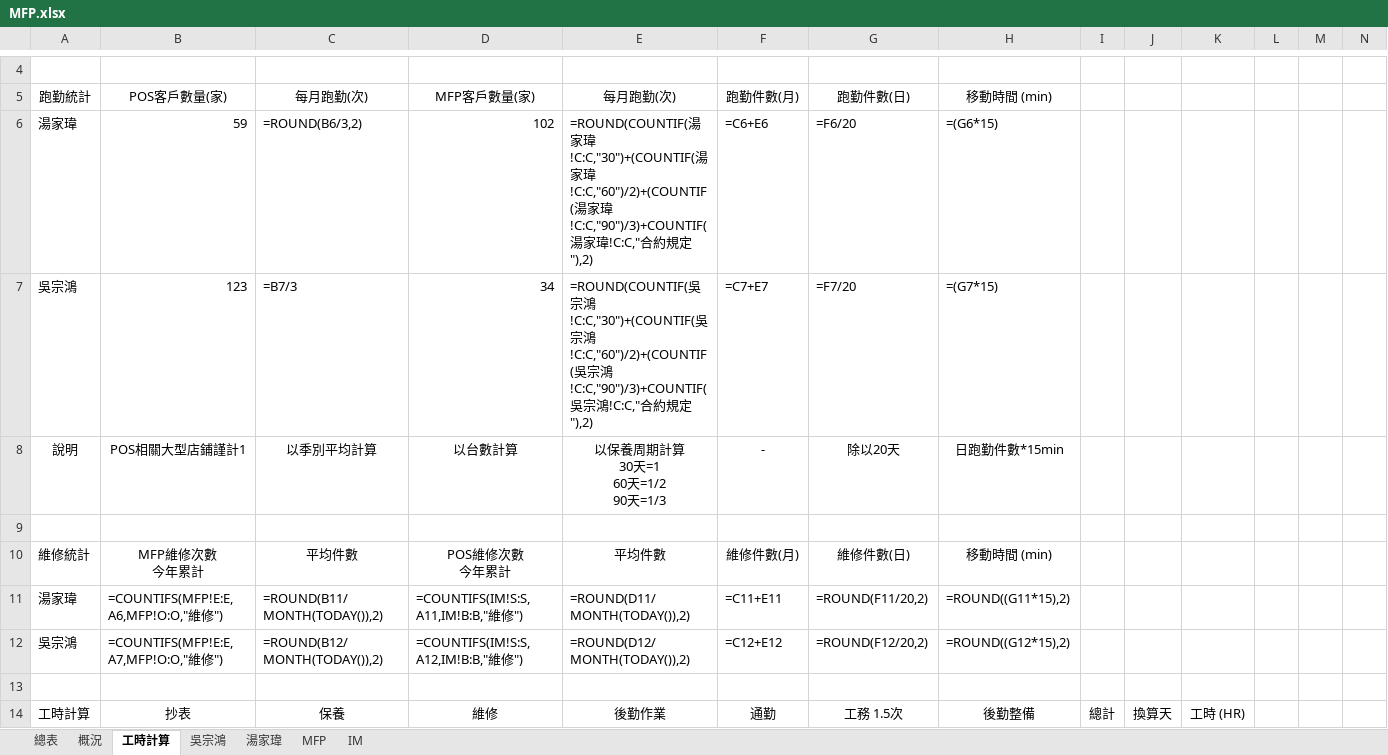
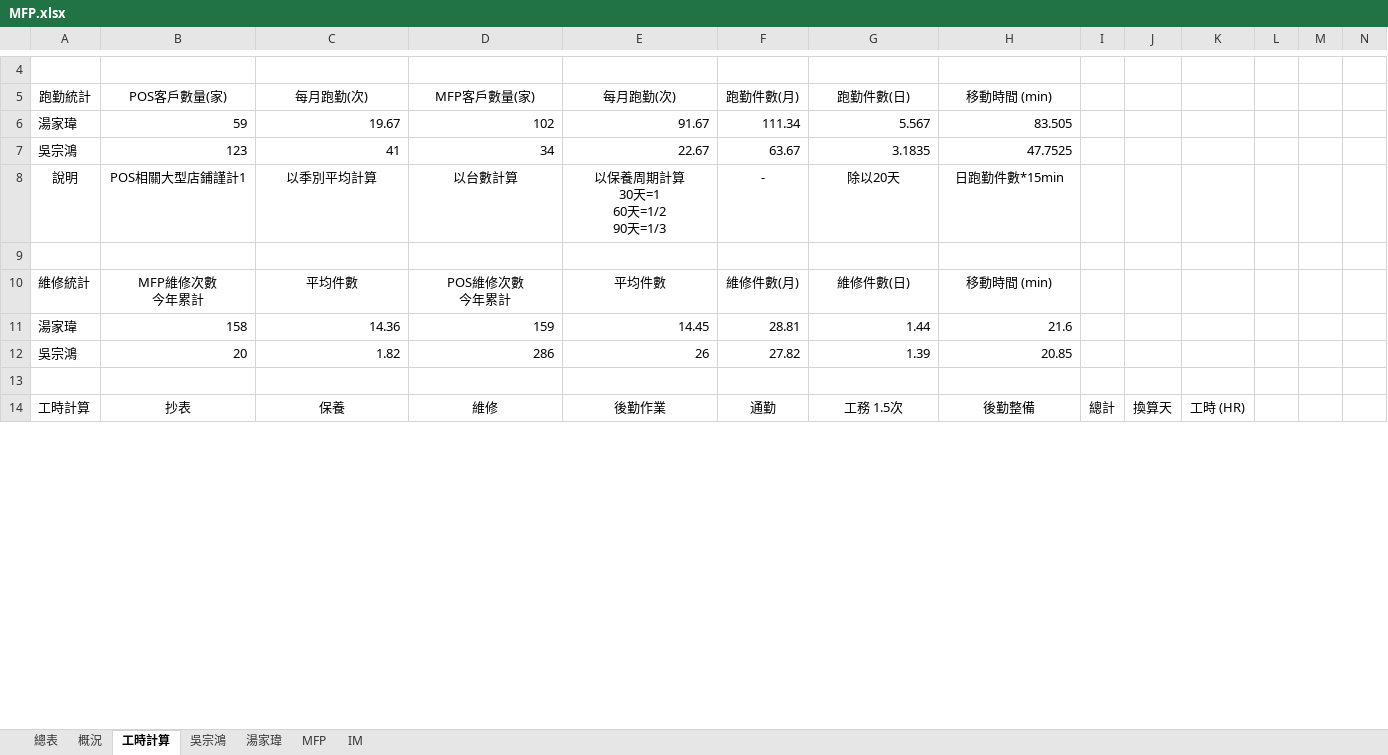
Before and after one commit to Yang-0419-di/FW_2, an Excel workbook: MFP/MFP.xlsx, sheet 工時計算, drawn as a sheet; only a part is shown, gaps mark what is left out; values as stored, in another font and other column widths than the file's, no borders; formulas without a stored value are shown as written; removed rows and columns are numbered as before the commit, all else as after; rows hold the shown columns only; the diff covers the shown part only; the diff names each change by its address in the sheet, - before the commit and + after, or states it on an @@ line.

```diff
--- a/MFP/MFP.xlsx (sheet 工時計算)
+++ b/MFP/MFP.xlsx (sheet 工時計算)
-C6: =ROUND(B6/3,2)
+C6: 19.67
-E6: =ROUND(COUNTIF(湯家瑋!C:C,"30")+(COUNTIF(湯家瑋!C:C,"60")/2)+(COUNTIF(湯家瑋!C:C,"90")/3)+COUNTIF(湯家瑋!C:C,"合約規定"),2)
+E6: 91.67
-F6: =C6+E6
+F6: 111.34
-G6: =F6/20
+G6: 5.567
-H6: =(G6*15)
+H6: 83.505
-C7: =B7/3
+C7: 41
-E7: =ROUND(COUNTIF(吳宗鴻!C:C,"30")+(COUNTIF(吳宗鴻!C:C,"60")/2)+(COUNTIF(吳宗鴻!C:C,"90")/3)+COUNTIF(吳宗鴻!C:C,"合約規定"),2)
+E7: 22.67
-F7: =C7+E7
+F7: 63.67
-G7: =F7/20
+G7: 3.1835
-H7: =(G7*15)
+H7: 47.7525
-row 11: 湯家瑋 | =COUNTIFS(MFP!E:E,A6,MFP!O:O,"維修") | =ROUND(B11/MONTH(TODAY()),2) | =COUNTIFS(IM!S:S,A11,IM!B:B,"維修") | =ROUND(D11/MONTH(TODAY()),2) | =C11+E11 | =ROUND(F11/20,2) | =ROUND((G11*15),2)
-row 12: 吳宗鴻 | =COUNTIFS(MFP!E:E,A7,MFP!O:O,"維修") | =ROUND(B12/MONTH(TODAY()),2) | =COUNTIFS(IM!S:S,A12,IM!B:B,"維修") | =ROUND(D12/MONTH(TODAY()),2) | =C12+E12 | =ROUND(F12/20,2) | =ROUND((G12*15),2)
+row 11: 湯家瑋 | 158 | 14.36 | 159 | 14.45 | 28.81 | 1.44 | 21.6
+row 12: 吳宗鴻 | 20 | 1.82 | 286 | 26 | 27.82 | 1.39 | 20.85
```
Also changed, not shown: 2 added rows, 2 removed rows, 2 edited cells and cell formats elsewhere in this sheet, sheet IM, sheet 湯家瑋, sheet 吳宗鴻, sheet 概況, 2 other files.
